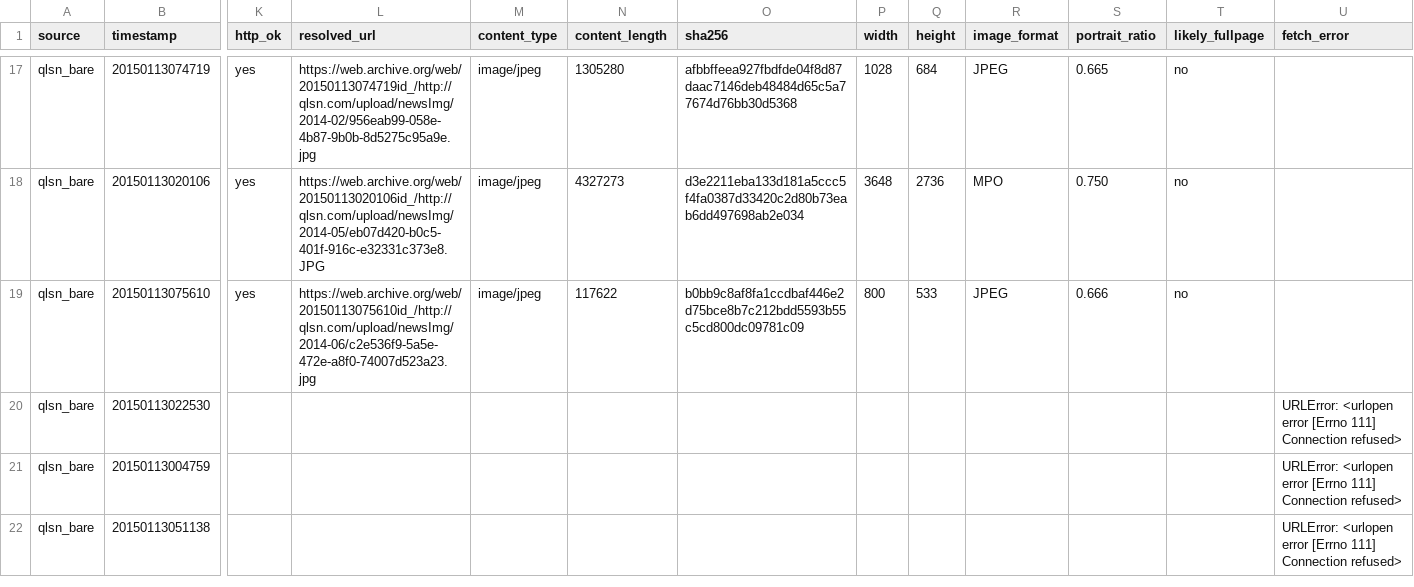
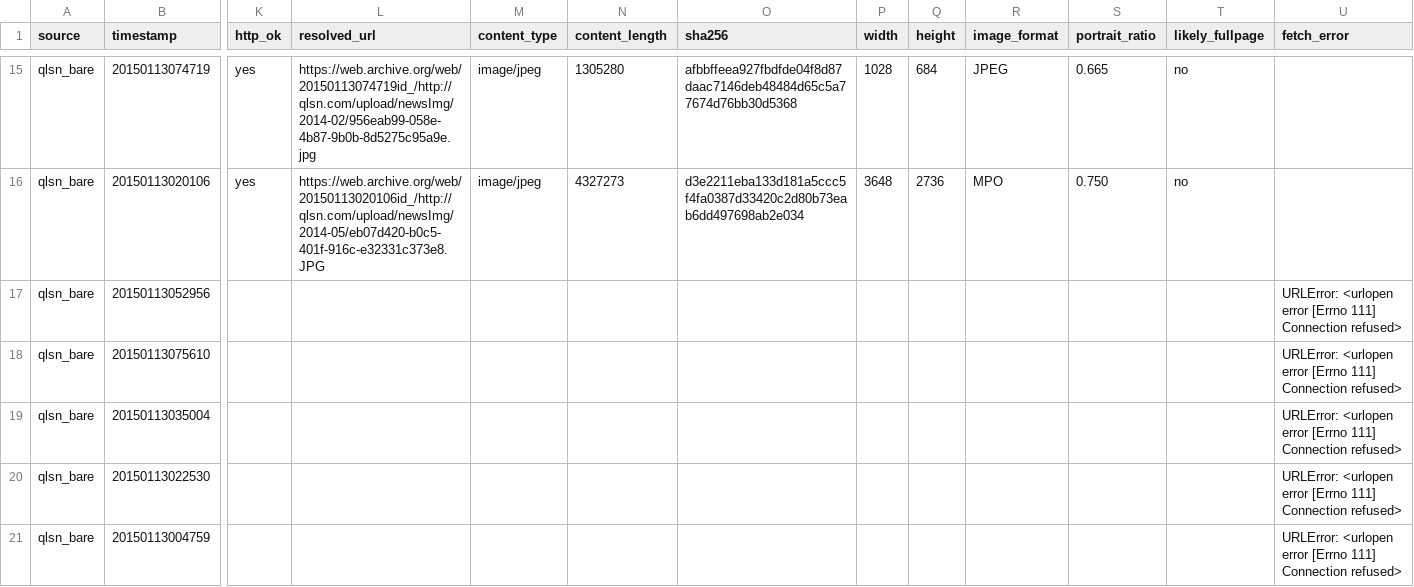
Before and after one commit to Evolution404/qilu-shaonian-electronic-archive, a CSV file: data/fullpage_backup/inspected_media_candidates.csv, drawn as a sheet; only a part is shown, gaps mark what is left out; the shorter side is filled out with more unchanged rows; addresses are those after the commit; rows hold the shown columns only; the diff covers the shown part only; the diff names each change by its address in the sheet, - before the commit and + after, or states it on an @@ line.

```diff
--- a/data/fullpage_backup/inspected_media_candidates.csv
+++ b/data/fullpage_backup/inspected_media_candidates.csv
+row 17: qlsn_bare | 20150113052956 |  |  |  |  |  |  |  |  |  |  | URLError: <urlopen error [Errno 111] Connection refused>
-K18 (http_ok): yes
+K18 (http_ok): (empty)
-L18 (resolved_url): https://web.archive.org/web/20150113075610id_/http://qlsn.com/upload/newsImg/2014-06/c2e536f9-5a5e-472e-a8f0-74007d523a23.jpg
+L18 (resolved_url): (empty)
-M18 (content_type): image/jpeg
+M18 (content_type): (empty)
-N18 (content_length): 117622
+N18 (content_length): (empty)
-O18 (sha256): b0bb9c8af8fa1ccdbaf446e2d75bce8b7c212bdd5593b55c5cd800dc09781c09
+O18 (sha256): (empty)
-P18 (width): 800
+P18 (width): (empty)
-Q18 (height): 533
+Q18 (height): (empty)
-R18 (image_format): JPEG
+R18 (image_format): (empty)
-S18 (portrait_ratio): 0.666
+S18 (portrait_ratio): (empty)
-T18 (likely_fullpage): no
+T18 (likely_fullpage): (empty)
-U18 (fetch_error): (empty)
+U18 (fetch_error): URLError: <urlopen error [Errno 111] Connection refused>
+row 19: qlsn_bare | 20150113035004 |  |  |  |  |  |  |  |  |  |  | URLError: <urlopen error [Errno 111] Connection refused>
```
Also changed, not shown: 2 removed rows and 33 edited cells elsewhere in this file, 2 other files.
